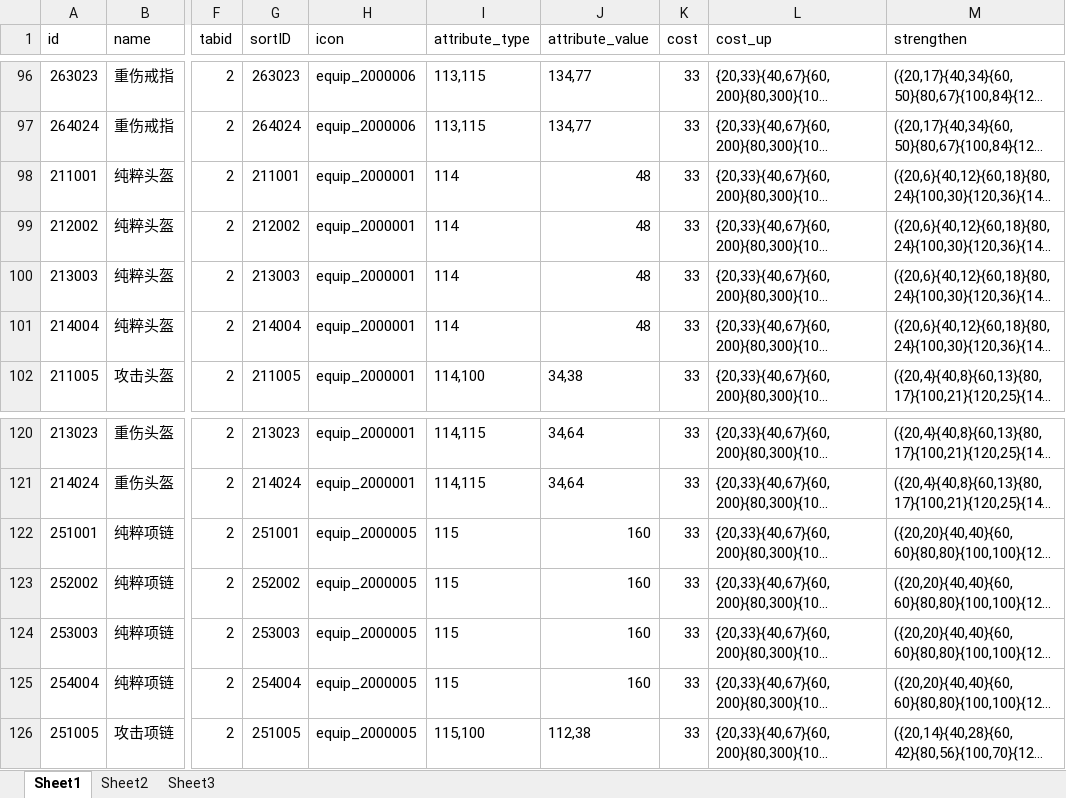
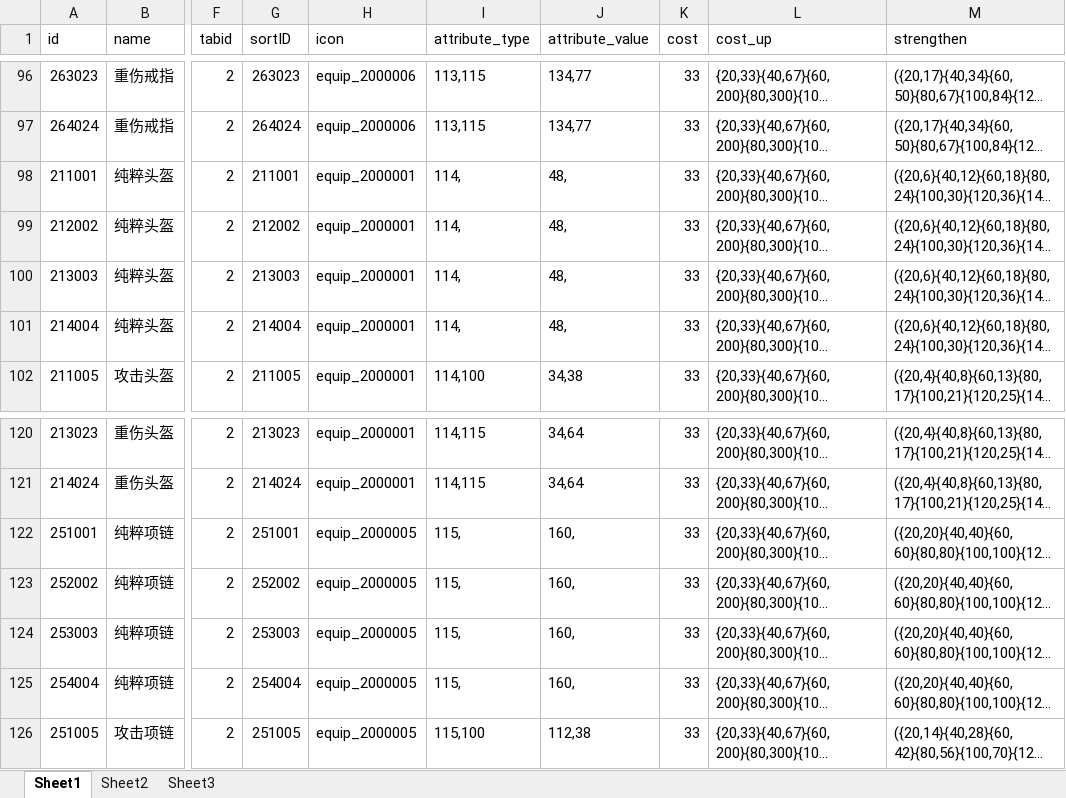
Before and after one commit to a1321253646/ourGame, an Excel workbook: other/配置表/z-装备配置表.xlsx, sheet Sheet1, drawn as a sheet; only a part is shown, gaps mark what is left out; long unchanged cells end in …; values as stored, in another font and other column widths than the file's, no borders; conditional formats not drawn; the diff covers the shown part only; the diff names each change by its address in the sheet, - before the commit and + after, or states it on an @@ line.

```diff
--- a/other/配置表/z-装备配置表.xlsx (sheet Sheet1)
+++ b/other/配置表/z-装备配置表.xlsx (sheet Sheet1)
-I98:I101 (attribute_type): 114
+I98:I101 (attribute_type): 114,
-J98:J101 (attribute_value): 48
+J98:J101 (attribute_value): 48,
-I122:I125 (attribute_type): 115
+I122:I125 (attribute_type): 115,
-J122:J125 (attribute_value): 160
+J122:J125 (attribute_value): 160,
```
Also changed, not shown: 32 edited cells elsewhere in this sheet, 7 other files.
